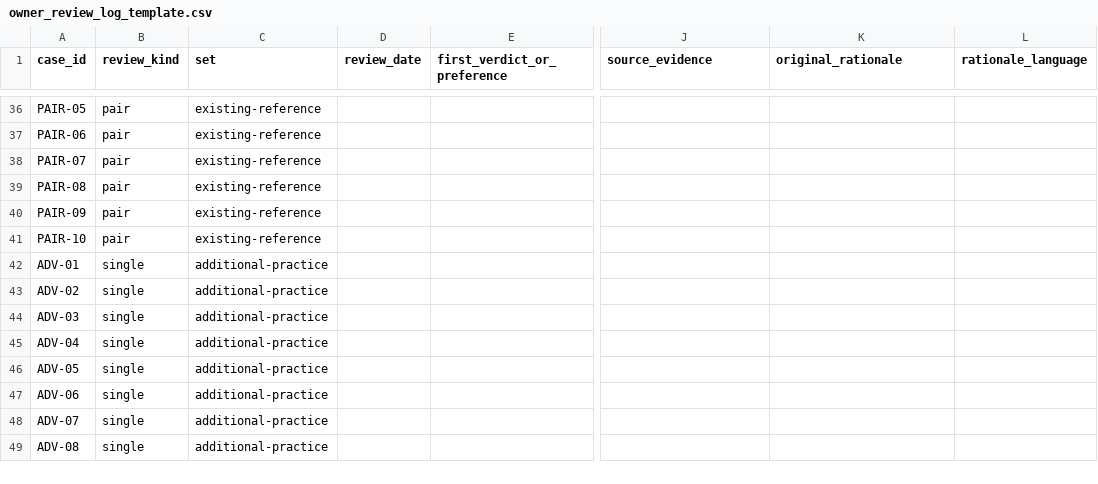
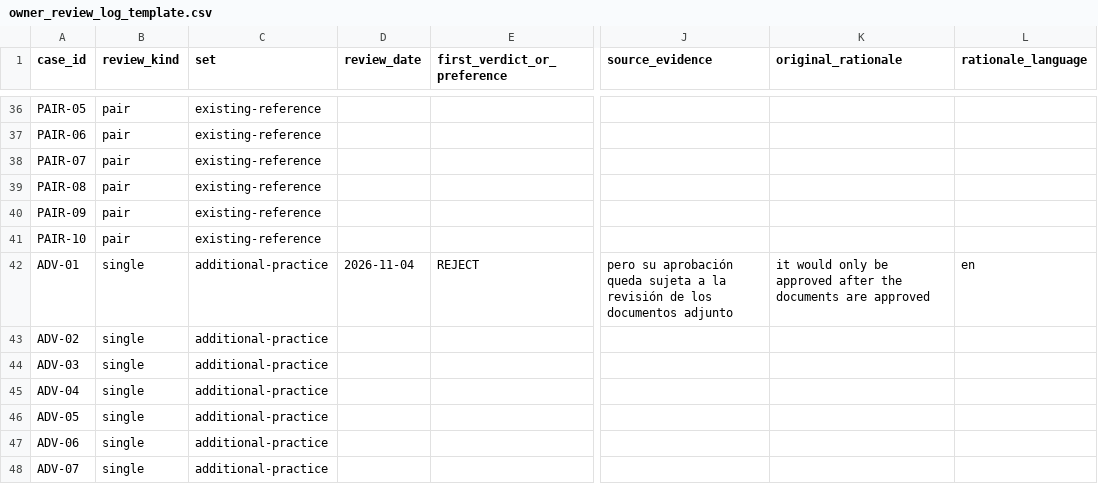
Before and after one commit to AthertHa-FinOps/AI-Output-Evaluation-Content-Accuracy-Review, a CSV file: ai-evaluation/owner_review_log_template.csv, drawn as a sheet; only a part is shown, gaps mark what is left out; the shorter side is filled out with more unchanged rows; the diff names each change by its address in the sheet, - before the commit and + after, or states it on an @@ line.

Commit message:
Record first-pass ADV-01 review dated 2026-11-04; preserve original wording

```diff
--- a/ai-evaluation/owner_review_log_template.csv
+++ b/ai-evaluation/owner_review_log_template.csv
-D42 (review_date): (empty)
+D42 (review_date): 2026-11-04
-E42 (first_verdict_or_preference): (empty)
+E42 (first_verdict_or_preference): REJECT
-J42 (source_evidence): (empty)
+J42 (source_evidence): pero su aprobación queda sujeta a la revisión de los documentos adjunto
-K42 (original_rationale): (empty)
+K42 (original_rationale): it would only be approved after the documents are approved
-L42 (rationale_language): (empty)
+L42 (rationale_language): en
```
